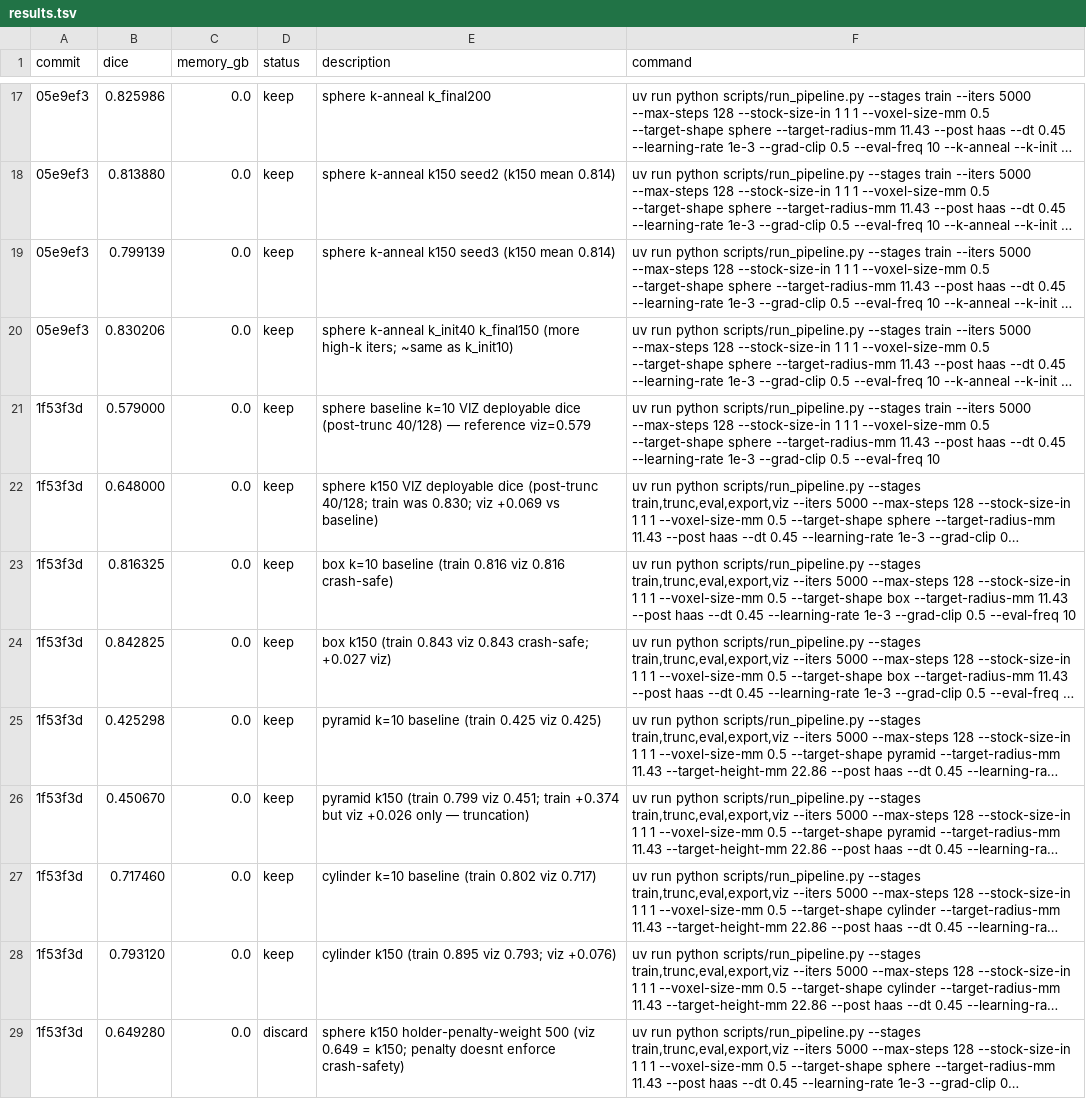
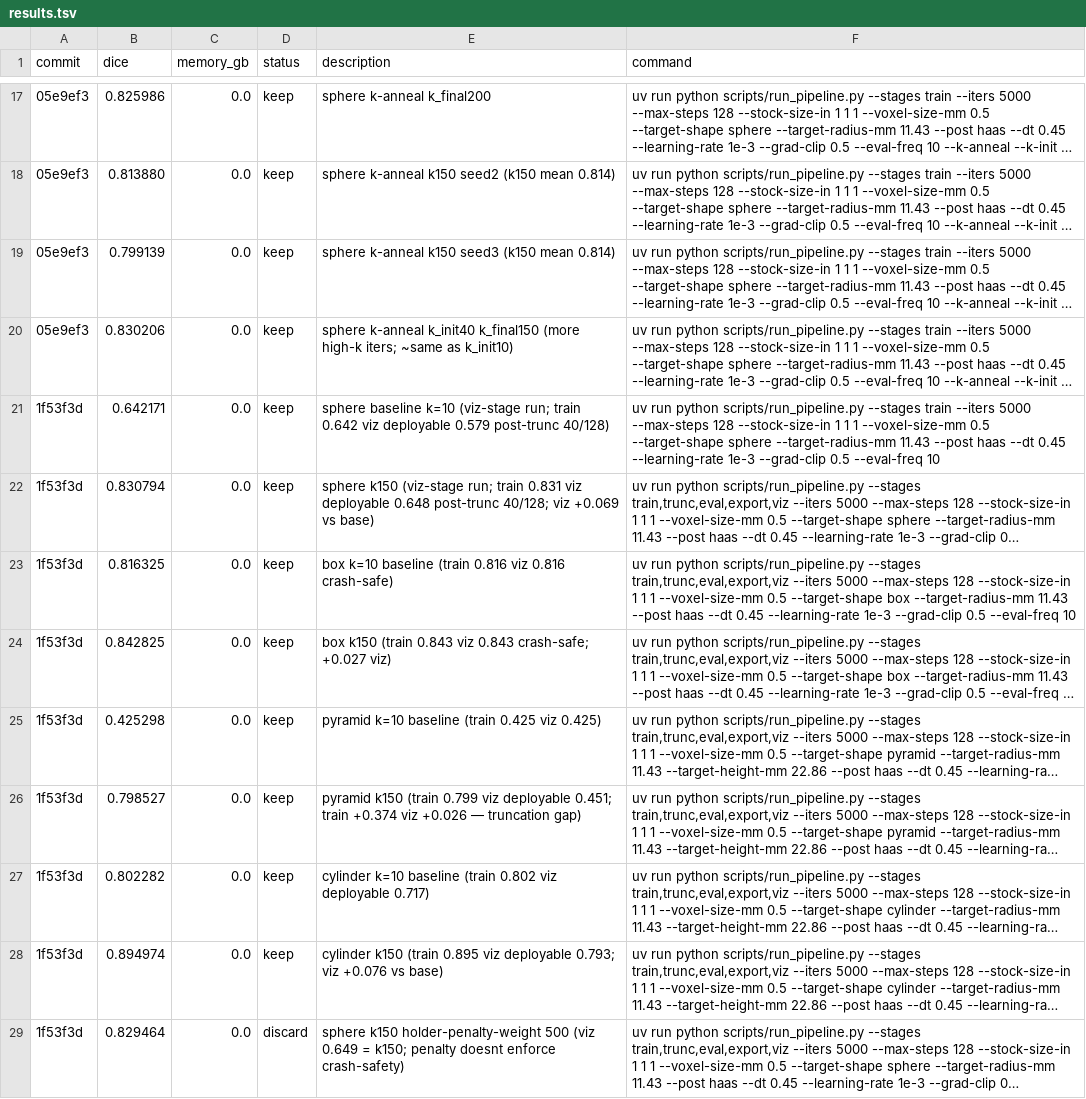
Before and after one commit to nathantsoi/diff-cam, a TSV file: autoresearch/tasks/train_csg/results.tsv, drawn as a sheet; only a part is shown, gaps mark what is left out; long unchanged cells end in …; the diff names each change by its address in the sheet, - before the commit and + after, or states it on an @@ line.

Commit message:
jul5: standardize results.tsv dice column (train hard-dice; viz in descriptions)

```diff
--- a/autoresearch/tasks/train_csg/results.tsv
+++ b/autoresearch/tasks/train_csg/results.tsv
-B21 (dice): 0.579000
+B21 (dice): 0.642171
-E21 (description): …baseline k=10 VIZ deployable dice (post-trunc 40/128) — reference viz=0.579
+E21 (description): …baseline k=10 (viz-stage run; train 0.642 viz deployable 0.579 post-trunc 40/128)
-B22 (dice): 0.648000
+B22 (dice): 0.830794
-E22 (description): sphere k150 VIZ deployable dice (post-trunc 40/128; train was 0.830; viz +0.069 vs baseline)
+E22 (description): sphere k150 (viz-stage run; train 0.831 viz deployable 0.648 post-trunc 40/128; viz +0.069 vs base)
-B26 (dice): 0.450670
+B26 (dice): 0.798527
-E26 (description): …0.799 viz 0.451; train +0.374 but viz +0.026 only — truncation)
+E26 (description): …0.799 viz deployable 0.451; train +0.374 viz +0.026 — truncation gap)
-B27 (dice): 0.717460
+B27 (dice): 0.802282
-E27 (description): …0.802 viz 0.717)
+E27 (description): …0.802 viz deployable 0.717)
-B28 (dice): 0.793120
+B28 (dice): 0.894974
-E28 (description): …0.895 viz 0.793; viz +0.076)
+E28 (description): …0.895 viz deployable 0.793; viz +0.076 vs base)
-B29 (dice): 0.649280
+B29 (dice): 0.829464
```
